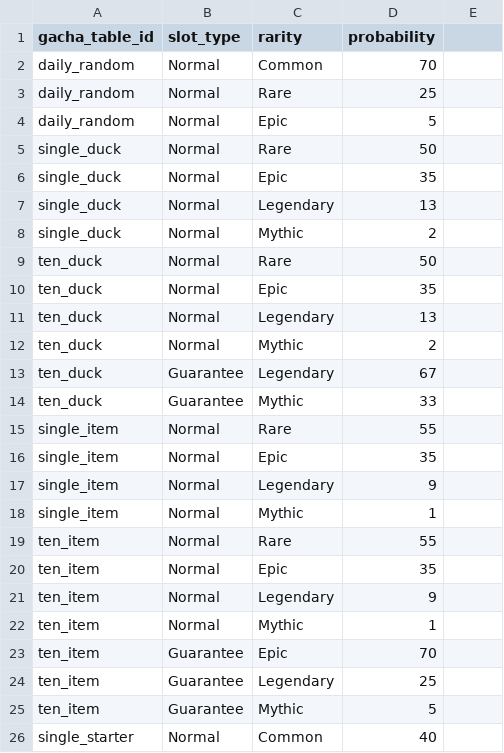
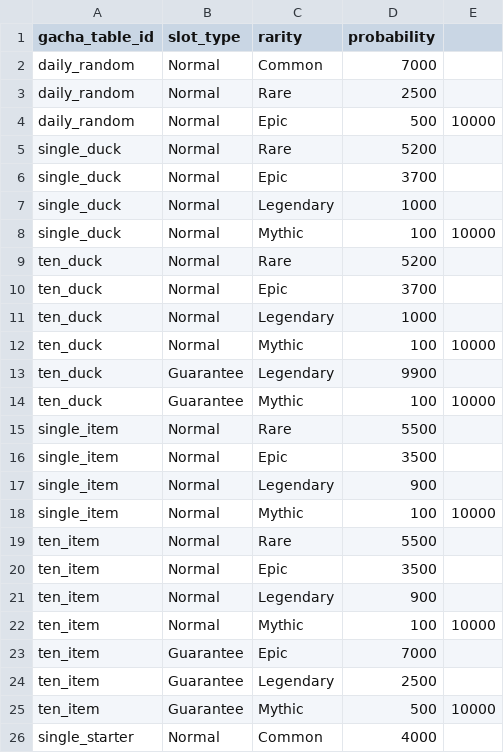
Before and after one commit to b7squirrel/Detective, a CSV file: Resources/DataTable/gachaRarityTable.csv, drawn as a sheet; only a part is shown; the diff covers the shown part only.

```diff
--- a/Resources/DataTable/gachaRarityTable.csv
+++ b/Resources/DataTable/gachaRarityTable.csv
@@ -2,25 +2,25 @@ gacha_table_id,slot_type,rarity,probability
-daily_random,Normal,Common,70
-daily_random,Normal,Rare,25
-daily_random,Normal,Epic,5
-single_duck,Normal,Rare,50
-single_duck,Normal,Epic,35
-single_duck,Normal,Legendary,13
-single_duck,Normal,Mythic,2
-ten_duck,Normal,Rare,50
-ten_duck,Normal,Epic,35
-ten_duck,Normal,Legendary,13
-ten_duck,Normal,Mythic,2
-ten_duck,Guarantee,Legendary,67
-ten_duck,Guarantee,Mythic,33
-single_item,Normal,Rare,55
-single_item,Normal,Epic,35
-single_item,Normal,Legendary,9
-single_item,Normal,Mythic,1
-ten_item,Normal,Rare,55
-ten_item,Normal,Epic,35
-ten_item,Normal,Legendary,9
-ten_item,Normal,Mythic,1
-ten_item,Guarantee,Epic,70
-ten_item,Guarantee,Legendary,25
-ten_item,Guarantee,Mythic,5
-single_starter,Normal,Common,40
+daily_random,Normal,Common,7000,
+daily_random,Normal,Rare,2500,
+daily_random,Normal,Epic,500,10000
+single_duck,Normal,Rare,5200,
+single_duck,Normal,Epic,3700,
+single_duck,Normal,Legendary,1000,
+single_duck,Normal,Mythic,100,10000
+ten_duck,Normal,Rare,5200,
+ten_duck,Normal,Epic,3700,
+ten_duck,Normal,Legendary,1000,
+ten_duck,Normal,Mythic,100,10000
+ten_duck,Guarantee,Legendary,9900,
+ten_duck,Guarantee,Mythic,100,10000
+single_item,Normal,Rare,5500,
+single_item,Normal,Epic,3500,
+single_item,Normal,Legendary,900,
+single_item,Normal,Mythic,100,10000
+ten_item,Normal,Rare,5500,
+ten_item,Normal,Epic,3500,
+ten_item,Normal,Legendary,900,
+ten_item,Normal,Mythic,100,10000
+ten_item,Guarantee,Epic,7000,
+ten_item,Guarantee,Legendary,2500,
+ten_item,Guarantee,Mythic,500,10000
+single_starter,Normal,Common,4000,
```
Also changed, not shown: 23 edited cells elsewhere in this file, 4 other files.
